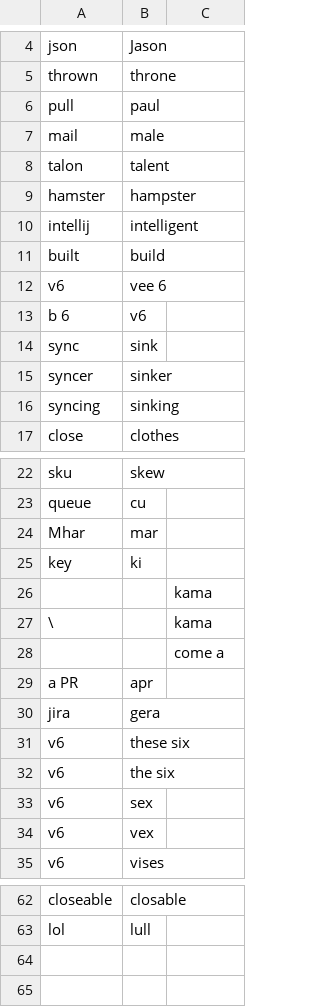
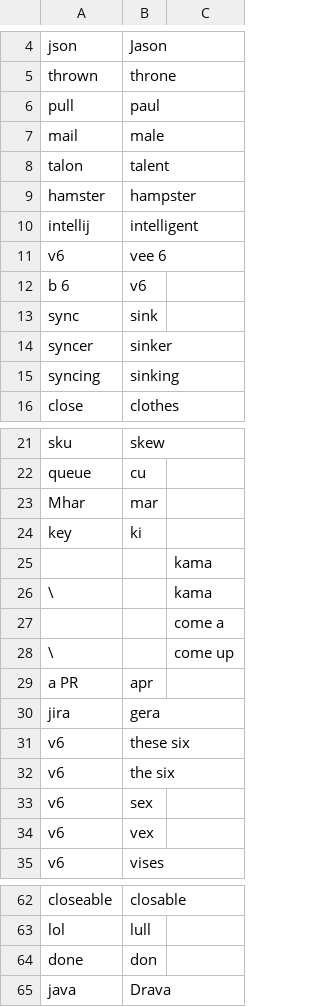
Before and after one commit to akintisch/community, a CSV file: settings/words_to_replace.csv, drawn as a sheet; only a part is shown, gaps mark what is left out.

Commit message:
fix built error

```diff
--- a/settings/words_to_replace.csv
+++ b/settings/words_to_replace.csv
@@ -10,3 +10,2 @@ hamster,hampster
 intellij,intelligent
-built,build
 v6,vee 6
@@ -28,2 +27,3 @@ key,ki
 ,,come a
+\,,come up
 a PR,apr
@@ -63 +63,3 @@ closeable,closable
 lol,lull
+done,don
+java,Drava
```
